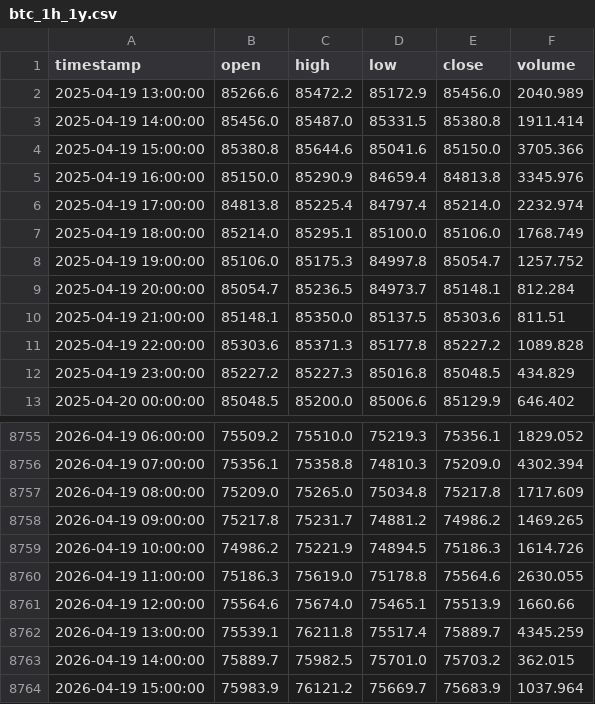
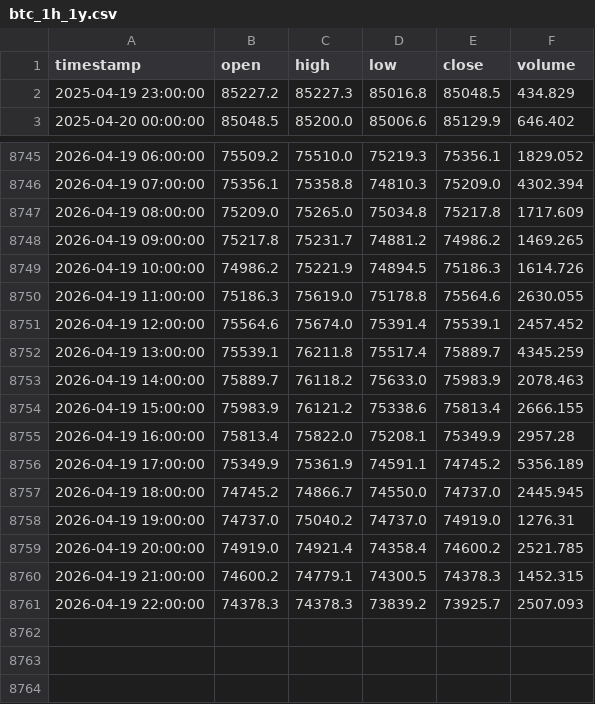
Before and after one commit to PotatoCodez127/Crypto_LLM, a CSV file: data/btc_1h_1y.csv, drawn as a sheet; only a part is shown, gaps mark what is left out.

```diff
--- a/data/btc_1h_1y.csv
+++ b/data/btc_1h_1y.csv
@@ -1,12 +1,2 @@
 timestamp,open,high,low,close,volume
-2025-04-19 13:00:00,85266.6,85472.2,85172.9,85456.0,2040.989
-2025-04-19 14:00:00,85456.0,85487.0,85331.5,85380.8,1911.414
-2025-04-19 15:00:00,85380.8,85644.6,85041.6,85150.0,3705.366
-2025-04-19 16:00:00,85150.0,85290.9,84659.4,84813.8,3345.976
-2025-04-19 17:00:00,84813.8,85225.4,84797.4,85214.0,2232.974
-2025-04-19 18:00:00,85214.0,85295.1,85100.0,85106.0,1768.749
-2025-04-19 19:00:00,85106.0,85175.3,84997.8,85054.7,1257.752
-2025-04-19 20:00:00,85054.7,85236.5,84973.7,85148.1,812.284
-2025-04-19 21:00:00,85148.1,85350.0,85137.5,85303.6,811.51
-2025-04-19 22:00:00,85303.6,85371.3,85177.8,85227.2,1089.828
 2025-04-19 23:00:00,85227.2,85227.3,85016.8,85048.5,434.829
@@ -8760,5 +8750,12 @@ timestamp,open,high,low,close,volume
 2026-04-19 11:00:00,75186.3,75619.0,75178.8,75564.6,2630.055
-2026-04-19 12:00:00,75564.6,75674.0,75465.1,75513.9,1660.66
+2026-04-19 12:00:00,75564.6,75674.0,75391.4,75539.1,2457.452
 2026-04-19 13:00:00,75539.1,76211.8,75517.4,75889.7,4345.259
-2026-04-19 14:00:00,75889.7,75982.5,75701.0,75703.2,362.015
-2026-04-19 15:00:00,75983.9,76121.2,75669.7,75683.9,1037.964
+2026-04-19 14:00:00,75889.7,76118.2,75633.0,75983.9,2078.463
+2026-04-19 15:00:00,75983.9,76121.2,75338.6,75813.4,2666.155
+2026-04-19 16:00:00,75813.4,75822.0,75208.1,75349.9,2957.28
+2026-04-19 17:00:00,75349.9,75361.9,74591.1,74745.2,5356.189
+2026-04-19 18:00:00,74745.2,74866.7,74550.0,74737.0,2445.945
+2026-04-19 19:00:00,74737.0,75040.2,74737.0,74919.0,1276.31
+2026-04-19 20:00:00,74919.0,74921.4,74358.4,74600.2,2521.785
+2026-04-19 21:00:00,74600.2,74779.1,74300.5,74378.3,1452.315
+2026-04-19 22:00:00,74378.3,74378.3,73839.2,73925.7,2507.093
```
Also changed, not shown: 7 other files.
